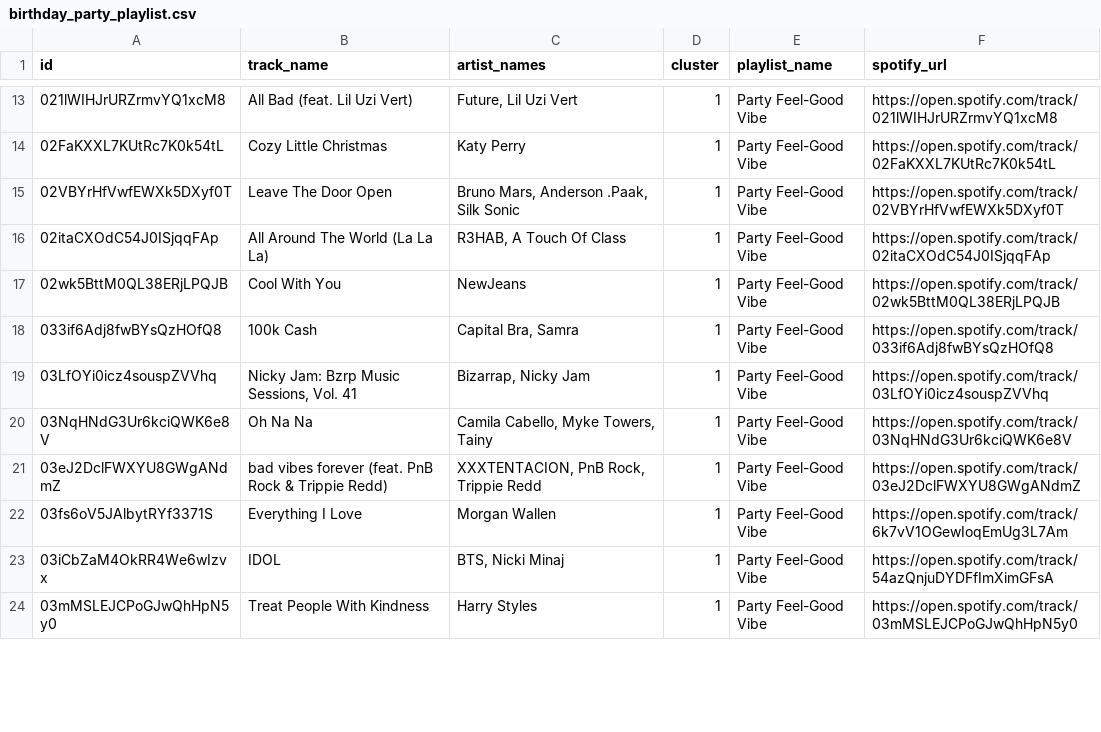
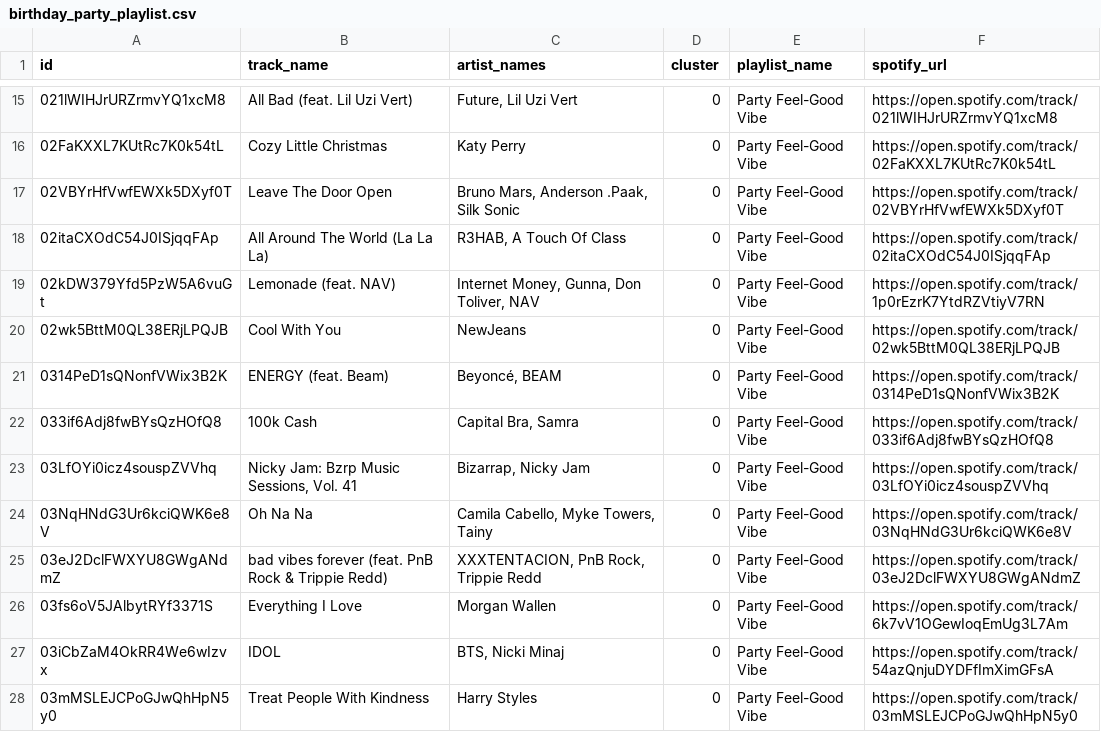
Before and after one commit to stavroulaalex/Python-BusinessIntelligence-Stav, a CSV file: project/birthday_party_playlist.csv, drawn as a sheet; only a part is shown, gaps mark what is left out; the diff covers the shown part only.

```diff
--- a/project/birthday_party_playlist.csv
+++ b/project/birthday_party_playlist.csv
@@ -13,12 +15,14 @@ id,track_name,artist_names,cluster,playlist_name,spotify_url
-021lWIHJrURZrmvYQ1xcM8,All Bad (feat. Lil Uzi Vert),"Future, Lil Uzi Vert",1,Party Feel-Good Vibe,https://open.spotify.com/track/021lWIHJrURZrmvYQ1xcM8
-02FaKXXL7KUtRc7K0k54tL,Cozy Little Christmas,Katy Perry,1,Party Feel-Good Vibe,https://open.spotify.com/track/02FaKXXL7KUtRc7K0k54tL
-02VBYrHfVwfEWXk5DXyf0T,Leave The Door Open,"Bruno Mars, Anderson .Paak, Silk Sonic",1,Party Feel-Good Vibe,https://open.spotify.com/track/02VBYrHfVwfEWXk5DXyf0T
-02itaCXOdC54J0ISjqqFAp,All Around The World (La La La),"R3HAB, A Touch Of Class",1,Party Feel-Good Vibe,https://open.spotify.com/track/02itaCXOdC54J0ISjqqFAp
-02wk5BttM0QL38ERjLPQJB,Cool With You,NewJeans,1,Party Feel-Good Vibe,https://open.spotify.com/track/02wk5BttM0QL38ERjLPQJB
-033if6Adj8fwBYsQzHOfQ8,100k Cash,"Capital Bra, Samra",1,Party Feel-Good Vibe,https://open.spotify.com/track/033if6Adj8fwBYsQzHOfQ8
-03LfOYi0icz4souspZVVhq,"Nicky Jam: Bzrp Music Sessions, Vol. 41","Bizarrap, Nicky Jam",1,Party Feel-Good Vibe,https://open.spotify.com/track/03LfOYi0icz4souspZVVhq
-03NqHNdG3Ur6kciQWK6e8V,Oh Na Na,"Camila Cabello, Myke Towers, Tainy",1,Party Feel-Good Vibe,https://open.spotify.com/track/03NqHNdG3Ur6kciQWK6e8V
-03eJ2DclFWXYU8GWgANdmZ,bad vibes forever (feat. PnB Rock & Trippie Redd),"XXXTENTACION, PnB Rock, Trippie Redd",1,Party Feel-Good Vibe,https://open.spotify.com/track/03eJ2DclFWXYU8GWgANdmZ
-03fs6oV5JAlbytRYf3371S,Everything I Love,Morgan Wallen,1,Party Feel-Good Vibe,https://open.spotify.com/track/6k7vV1OGewIoqEmUg3L7Am
-03iCbZaM4OkRR4We6wIzvx,IDOL,"BTS, Nicki Minaj",1,Party Feel-Good Vibe,https://open.spotify.com/track/54azQnjuDYDFfImXimGFsA
-03mMSLEJCPoGJwQhHpN5y0,Treat People With Kindness,Harry Styles,1,Party Feel-Good Vibe,https://open.spotify.com/track/03mMSLEJCPoGJwQhHpN5y0
+021lWIHJrURZrmvYQ1xcM8,All Bad (feat. Lil Uzi Vert),"Future, Lil Uzi Vert",0,Party Feel-Good Vibe,https://open.spotify.com/track/021lWIHJrURZrmvYQ1xcM8
+02FaKXXL7KUtRc7K0k54tL,Cozy Little Christmas,Katy Perry,0,Party Feel-Good Vibe,https://open.spotify.com/track/02FaKXXL7KUtRc7K0k54tL
+02VBYrHfVwfEWXk5DXyf0T,Leave The Door Open,"Bruno Mars, Anderson .Paak, Silk Sonic",0,Party Feel-Good Vibe,https://open.spotify.com/track/02VBYrHfVwfEWXk5DXyf0T
+02itaCXOdC54J0ISjqqFAp,All Around The World (La La La),"R3HAB, A Touch Of Class",0,Party Feel-Good Vibe,https://open.spotify.com/track/02itaCXOdC54J0ISjqqFAp
+02kDW379Yfd5PzW5A6vuGt,Lemonade (feat. NAV),"Internet Money, Gunna, Don Toliver, NAV",0,Party Feel-Good Vibe,https://open.spotify.com/track/1p0rEzrK7YtdRZVtiyV7RN
+02wk5BttM0QL38ERjLPQJB,Cool With You,NewJeans,0,Party Feel-Good Vibe,https://open.spotify.com/track/02wk5BttM0QL38ERjLPQJB
+0314PeD1sQNonfVWix3B2K,ENERGY (feat. Beam),"Beyoncé, BEAM",0,Party Feel-Good Vibe,https://open.spotify.com/track/0314PeD1sQNonfVWix3B2K
+033if6Adj8fwBYsQzHOfQ8,100k Cash,"Capital Bra, Samra",0,Party Feel-Good Vibe,https://open.spotify.com/track/033if6Adj8fwBYsQzHOfQ8
+03LfOYi0icz4souspZVVhq,"Nicky Jam: Bzrp Music Sessions, Vol. 41","Bizarrap, Nicky Jam",0,Party Feel-Good Vibe,https://open.spotify.com/track/03LfOYi0icz4souspZVVhq
+03NqHNdG3Ur6kciQWK6e8V,Oh Na Na,"Camila Cabello, Myke Towers, Tainy",0,Party Feel-Good Vibe,https://open.spotify.com/track/03NqHNdG3Ur6kciQWK6e8V
+03eJ2DclFWXYU8GWgANdmZ,bad vibes forever (feat. PnB Rock & Trippie Redd),"XXXTENTACION, PnB Rock, Trippie Redd",0,Party Feel-Good Vibe,https://open.spotify.com/track/03eJ2DclFWXYU8GWgANdmZ
+03fs6oV5JAlbytRYf3371S,Everything I Love,Morgan Wallen,0,Party Feel-Good Vibe,https://open.spotify.com/track/6k7vV1OGewIoqEmUg3L7Am
+03iCbZaM4OkRR4We6wIzvx,IDOL,"BTS, Nicki Minaj",0,Party Feel-Good Vibe,https://open.spotify.com/track/54azQnjuDYDFfImXimGFsA
+03mMSLEJCPoGJwQhHpN5y0,Treat People With Kindness,Harry Styles,0,Party Feel-Good Vibe,https://open.spotify.com/track/03mMSLEJCPoGJwQhHpN5y0
```
Also changed, not shown: 2 added rows, 4 removed rows and 14 edited cells elsewhere in this file, project/chill_playlist.csv, project/dark_playlist.csv, 2 other files.
